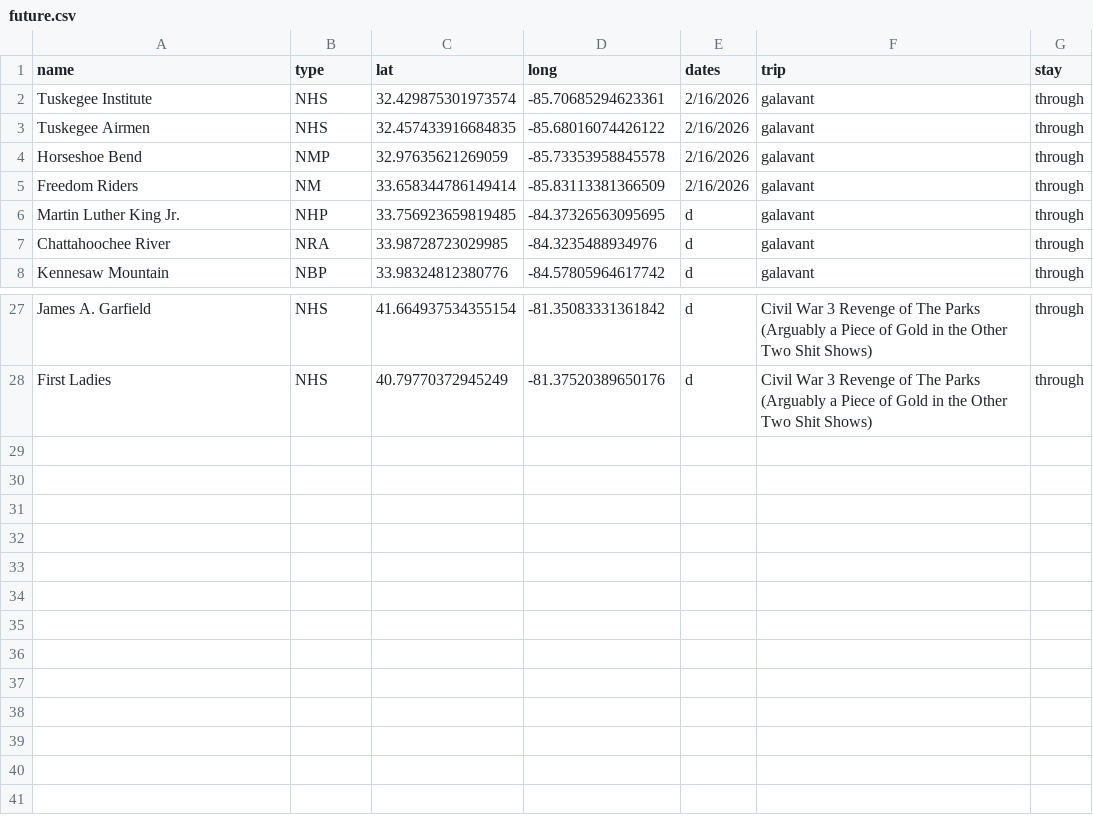
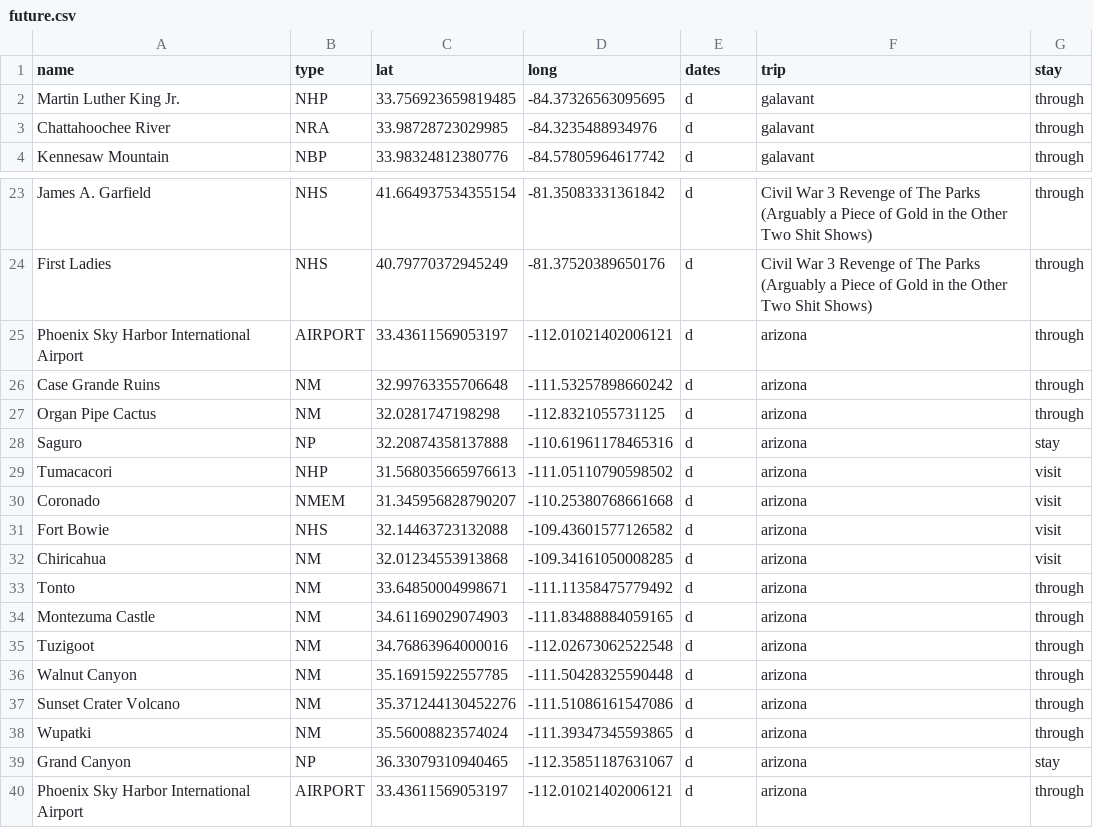
Before and after one commit to Tonypepproni/National-Park-Visitation, a CSV file: info/future.csv, drawn as a sheet; only a part is shown, gaps mark what is left out; removed rows and columns are numbered as before the commit, all else as after; the diff names each change by its address in the sheet, - before the commit and + after, or states it on an @@ line.

```diff
--- a/info/future.csv
+++ b/info/future.csv
-row 2: Tuskegee Institute | NHS | 32.429875301973574 | -85.70685294623361 | 2/16/2026 | galavant | through
-row 3: Tuskegee Airmen | NHS | 32.457433916684835 | -85.68016074426122 | 2/16/2026 | galavant | through
-row 4: Horseshoe Bend | NMP | 32.97635621269059 | -85.73353958845578 | 2/16/2026 | galavant | through
-row 5: Freedom Riders | NM | 33.658344786149414 | -85.83113381366509 | 2/16/2026 | galavant | through
+row 25: Phoenix Sky Harbor International Airport | AIRPORT | 33.43611569053197 | -112.01021402006121 | d | arizona | through
+row 26: Case Grande Ruins | NM | 32.99763355706648 | -111.53257898660242 | d | arizona | through
+row 27: Organ Pipe Cactus | NM | 32.0281747198298 | -112.8321055731125 | d | arizona | through
+row 28: Saguro | NP | 32.20874358137888 | -110.61961178465316 | d | arizona | stay
+row 29: Tumacacori | NHP | 31.568035665976613 | -111.05110790598502 | d | arizona | visit
+row 30: Coronado | NMEM | 31.345956828790207 | -110.25380768661668 | d | arizona | visit
+row 31: Fort Bowie | NHS | 32.14463723132088 | -109.43601577126582 | d | arizona | visit
+row 32: Chiricahua | NM | 32.01234553913868 | -109.34161050008285 | d | arizona | visit
+row 33: Tonto | NM | 33.64850004998671 | -111.11358475779492 | d | arizona | through
+row 34: Montezuma Castle | NM | 34.61169029074903 | -111.83488884059165 | d | arizona | through
+row 35: Tuzigoot | NM | 34.76863964000016 | -112.02673062522548 | d | arizona | through
+row 36: Walnut Canyon | NM | 35.16915922557785 | -111.50428325590448 | d | arizona | through
+row 37: Sunset Crater Volcano | NM | 35.371244130452276 | -111.51086161547086 | d | arizona | through
+row 38: Wupatki | NM | 35.56008823574024 | -111.39347345593865 | d | arizona | through
+row 39: Grand Canyon | NP | 36.33079310940465 | -112.35851187631067 | d | arizona | stay
+row 40: Phoenix Sky Harbor International Airport | AIRPORT | 33.43611569053197 | -112.01021402006121 | d | arizona | through
```
Also changed, not shown: info/parks.csv, 1 other file.
